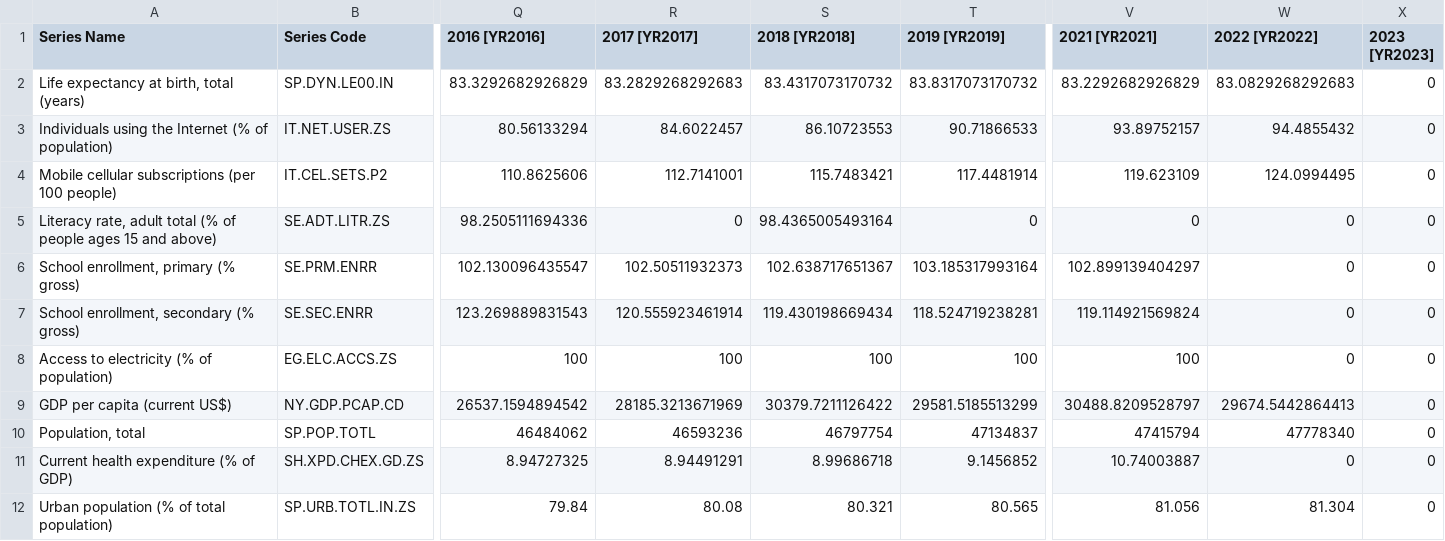
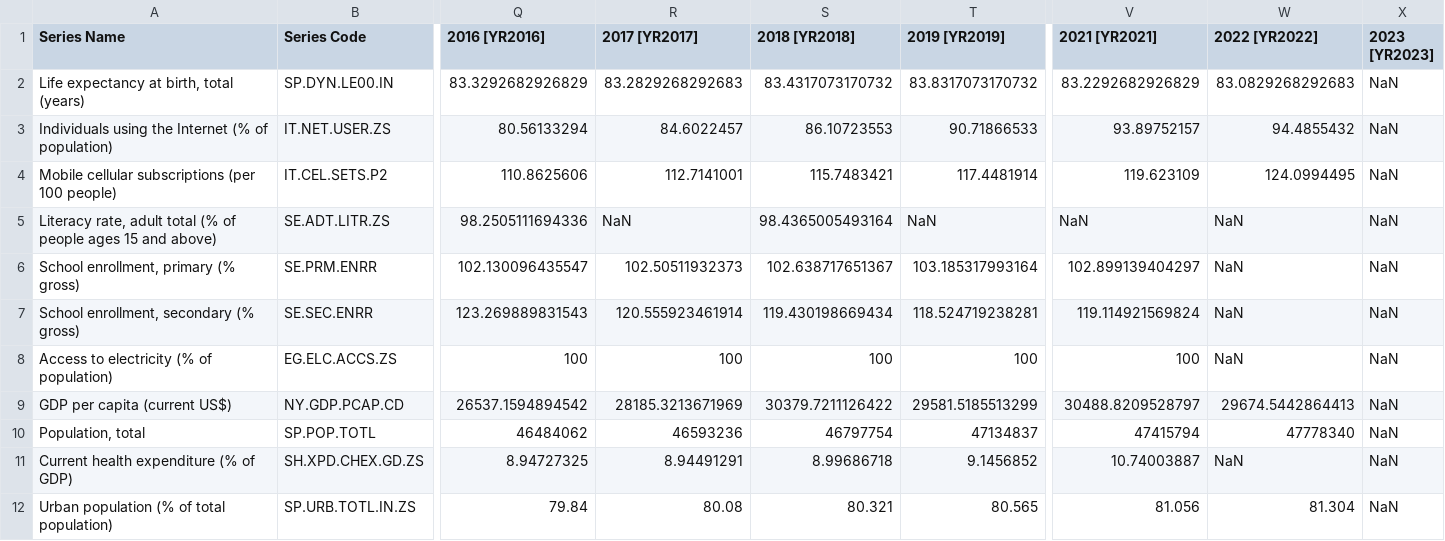
Before and after one commit to Alvar0j/Evaluacion-de-Riesgos-en-Proyectos-de-Desarrollo-de-Aplicaciones-Moviles, a CSV file: Suscripciones a servicios móviles/españa.csv, drawn as a sheet; only a part is shown, gaps mark what is left out; the diff names each change by its address in the sheet, - before the commit and + after, or states it on an @@ line.

Commit message:
Update españa.csv

```diff
--- a/Suscripciones a servicios móviles/españa.csv
+++ b/Suscripciones a servicios móviles/españa.csv
-X2:X12 (2023 [YR2023]): 0
+X2:X12 (2023 [YR2023]): NaN
-R5 (2017 [YR2017]): 0
+R5 (2017 [YR2017]): NaN
-T5 (2019 [YR2019]): 0
+T5 (2019 [YR2019]): NaN
-V5 (2021 [YR2021]): 0
+V5 (2021 [YR2021]): NaN
-W5:W8 (2022 [YR2022]): 0
+W5:W8 (2022 [YR2022]): NaN
-W11 (2022 [YR2022]): 0
+W11 (2022 [YR2022]): NaN
```
